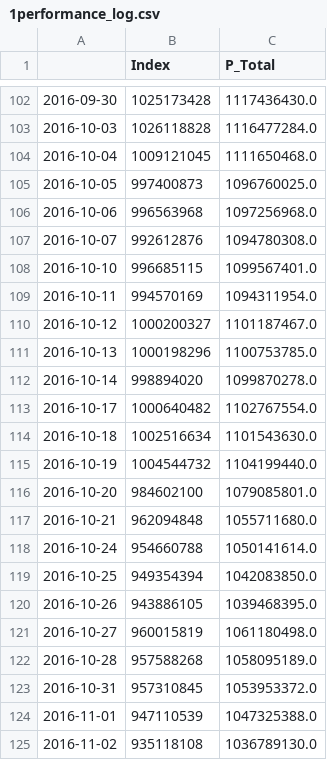
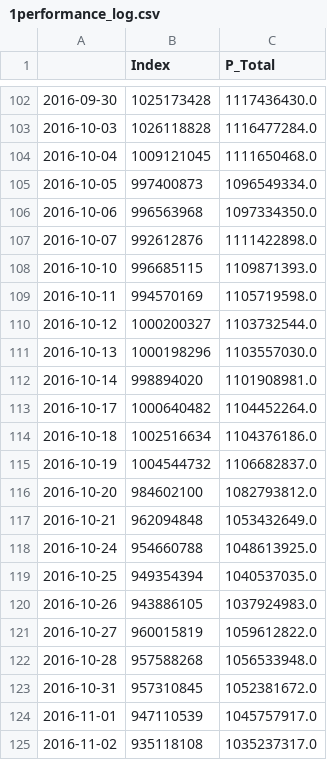
Before and after one commit to KlemenCas/ML_Final, a CSV file: stats/1performance_log.csv, drawn as a sheet; only a part is shown, gaps mark what is left out.

```diff
--- a/stats/1performance_log.csv
+++ b/stats/1performance_log.csv
@@ -104,22 +104,22 @@
 2016-10-04,1009121045,1111650468.0
-2016-10-05,997400873,1096760025.0
-2016-10-06,996563968,1097256968.0
-2016-10-07,992612876,1094780308.0
-2016-10-10,996685115,1099567401.0
-2016-10-11,994570169,1094311954.0
-2016-10-12,1000200327,1101187467.0
-2016-10-13,1000198296,1100753785.0
-2016-10-14,998894020,1099870278.0
-2016-10-17,1000640482,1102767554.0
-2016-10-18,1002516634,1101543630.0
-2016-10-19,1004544732,1104199440.0
-2016-10-20,984602100,1079085801.0
-2016-10-21,962094848,1055711680.0
-2016-10-24,954660788,1050141614.0
-2016-10-25,949354394,1042083850.0
-2016-10-26,943886105,1039468395.0
-2016-10-27,960015819,1061180498.0
-2016-10-28,957588268,1058095189.0
-2016-10-31,957310845,1053953372.0
-2016-11-01,947110539,1047325388.0
-2016-11-02,935118108,1036789130.0
+2016-10-05,997400873,1096549334.0
+2016-10-06,996563968,1097334350.0
+2016-10-07,992612876,1111422898.0
+2016-10-10,996685115,1109871393.0
+2016-10-11,994570169,1105719598.0
+2016-10-12,1000200327,1103732544.0
+2016-10-13,1000198296,1103557030.0
+2016-10-14,998894020,1101908981.0
+2016-10-17,1000640482,1104452264.0
+2016-10-18,1002516634,1104376186.0
+2016-10-19,1004544732,1106682837.0
+2016-10-20,984602100,1082793812.0
+2016-10-21,962094848,1053432649.0
+2016-10-24,954660788,1048613925.0
+2016-10-25,949354394,1040537035.0
+2016-10-26,943886105,1037924983.0
+2016-10-27,960015819,1059612822.0
+2016-10-28,957588268,1056533948.0
+2016-10-31,957310845,1052381672.0
+2016-11-01,947110539,1045757917.0
+2016-11-02,935118108,1035237317.0
```
Also changed, not shown: 4 other files.
